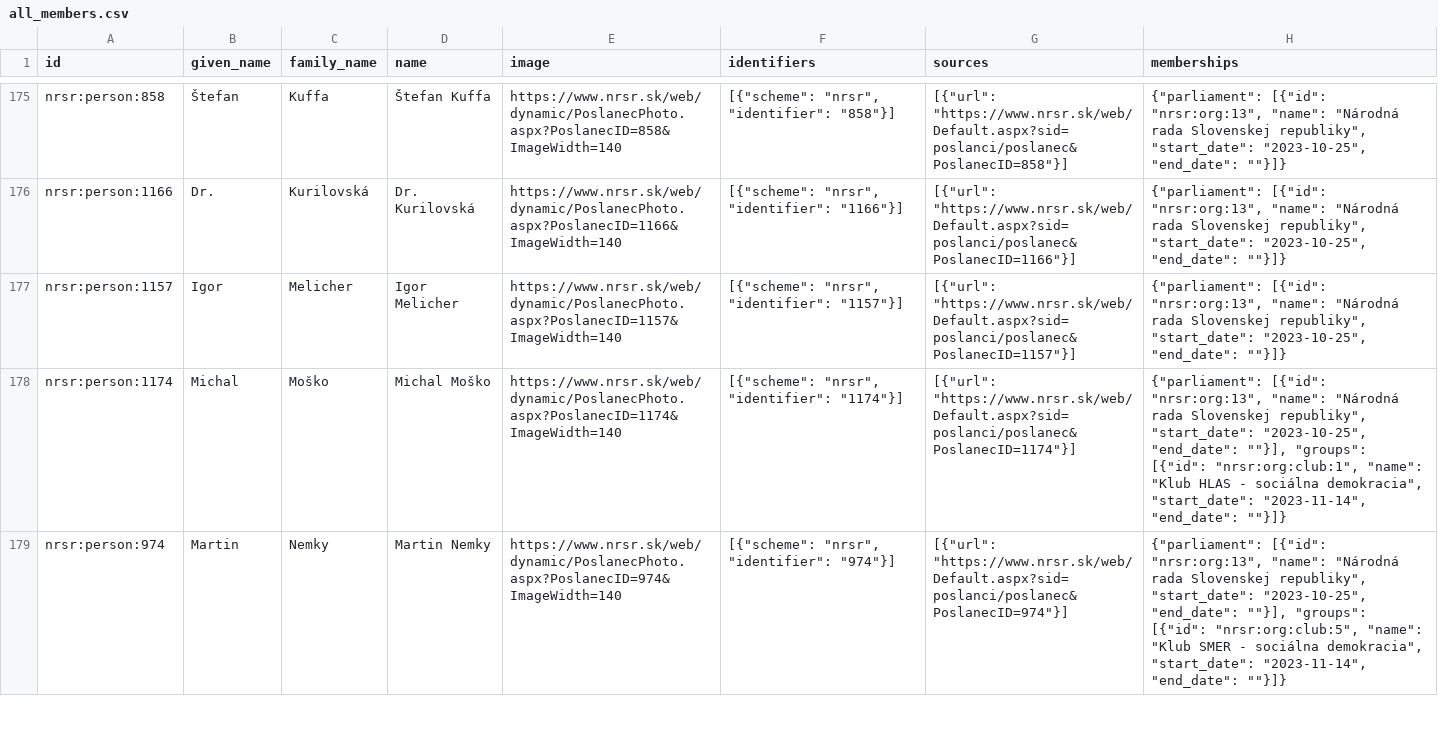
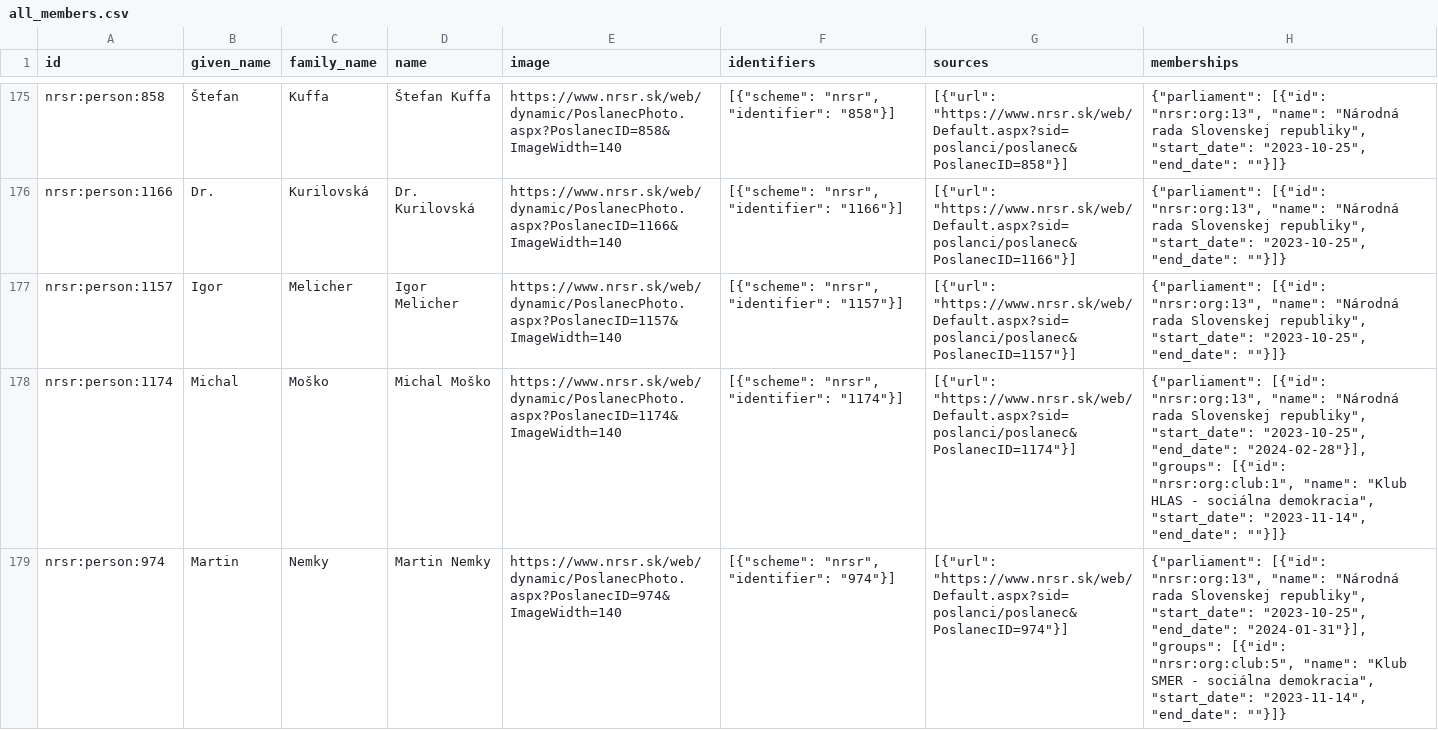
Before and after one commit to michalskop/sk-nrsr-data-2023-202x, a CSV file: analyses/all-members/outputs/all_members.csv, drawn as a sheet; only a part is shown, gaps mark what is left out; the diff covers the shown part only.

```diff
--- a/analyses/all-members/outputs/all_members.csv
+++ b/analyses/all-members/outputs/all_members.csv
@@ -177,3 +177,3 @@ nrsr:person:1166,Dr.,Kurilovská,Dr. Kurilovská,https://www.nrsr.sk/web/dynamic
 nrsr:person:1157,Igor,Melicher,Igor Melicher,https://www.nrsr.sk/web/dynamic/PoslanecPhoto.aspx?PoslanecID=1157&ImageWidth=140,"[{""scheme"": ""nrsr"", ""identifier"": ""1157""}]","[{""url"": ""https://www.nrsr.sk/web/Default.aspx?sid=poslanci/poslanec&PoslanecID=1157""}]","{""parliament"": [{""id"": ""nrsr:org:13"", ""name"": ""Národná rada Slovenskej republiky"", ""start_date"": ""2023-10-25"", ""end_date"": """"}]}"
-nrsr:person:1174,Michal,Moško,Michal Moško,https://www.nrsr.sk/web/dynamic/PoslanecPhoto.aspx?PoslanecID=1174&ImageWidth=140,"[{""scheme"": ""nrsr"", ""identifier"": ""1174""}]","[{""url"": ""https://www.nrsr.sk/web/Default.aspx?sid=poslanci/poslanec&PoslanecID=1174""}]","{""parliament"": [{""id"": ""nrsr:org:13"", ""name"": ""Národná rada Slovenskej republiky"", ""start_date"": ""2023-10-25"", ""end_date"": """"}], ""groups"": [{""id"": ""nrsr:org:club:1"", ""name"": ""Klub HLAS - sociálna demokracia"", ""start_date"": ""2023-11-14"", ""end_date"": """"}]}"
-nrsr:person:974,Martin,Nemky,Martin Nemky,https://www.nrsr.sk/web/dynamic/PoslanecPhoto.aspx?PoslanecID=974&ImageWidth=140,"[{""scheme"": ""nrsr"", ""identifier"": ""974""}]","[{""url"": ""https://www.nrsr.sk/web/Default.aspx?sid=poslanci/poslanec&PoslanecID=974""}]","{""parliament"": [{""id"": ""nrsr:org:13"", ""name"": ""Národná rada Slovenskej republiky"", ""start_date"": ""2023-10-25"", ""end_date"": """"}], ""groups"": [{""id"": ""nrsr:org:club:5"", ""name"": ""Klub SMER - sociálna demokracia"", ""start_date"": ""2023-11-14"", ""end_date"": """"}]}"
+nrsr:person:1174,Michal,Moško,Michal Moško,https://www.nrsr.sk/web/dynamic/PoslanecPhoto.aspx?PoslanecID=1174&ImageWidth=140,"[{""scheme"": ""nrsr"", ""identifier"": ""1174""}]","[{""url"": ""https://www.nrsr.sk/web/Default.aspx?sid=poslanci/poslanec&PoslanecID=1174""}]","{""parliament"": [{""id"": ""nrsr:org:13"", ""name"": ""Národná rada Slovenskej republiky"", ""start_date"": ""2023-10-25"", ""end_date"": ""2024-02-28""}], ""groups"": [{""id"": ""nrsr:org:club:1"", ""name"": ""Klub HLAS - sociálna demokracia"", ""start_date"": ""2023-11-14"", ""end_date"": """"}]}"
+nrsr:person:974,Martin,Nemky,Martin Nemky,https://www.nrsr.sk/web/dynamic/PoslanecPhoto.aspx?PoslanecID=974&ImageWidth=140,"[{""scheme"": ""nrsr"", ""identifier"": ""974""}]","[{""url"": ""https://www.nrsr.sk/web/Default.aspx?sid=poslanci/poslanec&PoslanecID=974""}]","{""parliament"": [{""id"": ""nrsr:org:13"", ""name"": ""Národná rada Slovenskej republiky"", ""start_date"": ""2023-10-25"", ""end_date"": ""2024-01-31""}], ""groups"": [{""id"": ""nrsr:org:club:5"", ""name"": ""Klub SMER - sociálna demokracia"", ""start_date"": ""2023-11-14"", ""end_date"": """"}]}"
```
Also changed, not shown: 3 edited cells elsewhere in this file, analyses/wpca/outputs/wpca_flourish_table.csv, 7 other files.
